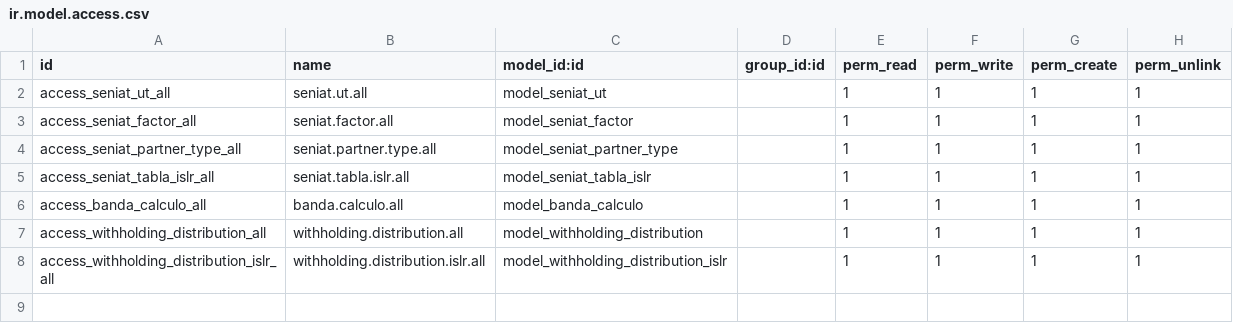
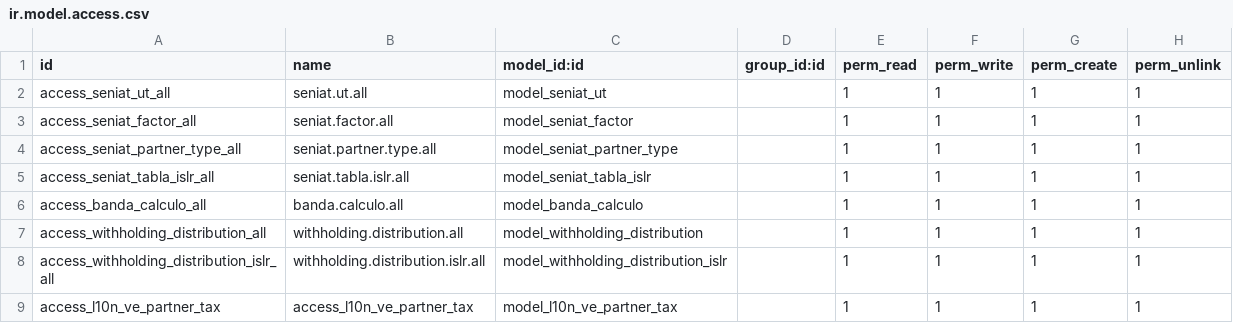
Before and after one commit to odoo-mastercore/odoo-venezuela, a CSV file: l10n_ve_withholding/security/ir.model.access.csv, drawn as a sheet; the diff names each change by its address in the sheet, - before the commit and + after, or states it on an @@ line.

Commit message:
[ADD] l10n_ve_withholding: improvements

```diff
--- a/l10n_ve_withholding/security/ir.model.access.csv
+++ b/l10n_ve_withholding/security/ir.model.access.csv
+row 9: access_l10n_ve_partner_tax | access_l10n_ve_partner_tax | model_l10n_ve_partner_tax |  | 1 | 1 | 1 | 1
```
Also changed, not shown: 42 other files.
